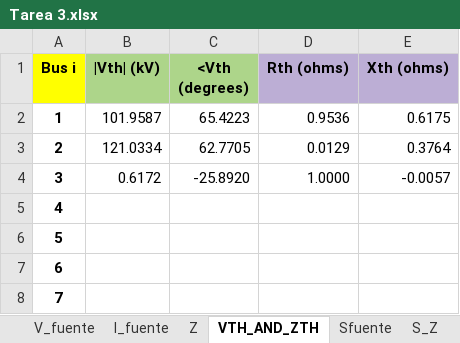
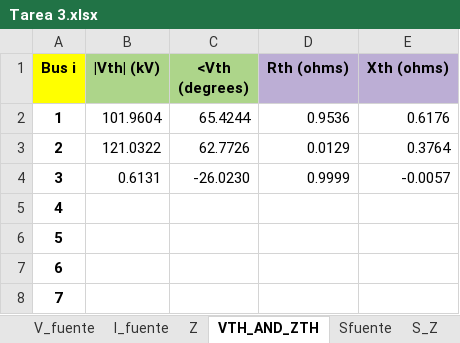
Before and after one commit to GeorgesG69/Proyecto-Final-EC1251-Luisana-Paolo-Georges-, an Excel workbook: Tarea 3.xlsx, sheet VTH_AND_ZTH, drawn as a sheet; only a part is shown; values as stored, in another font and other column widths than the file's, no borders; the diff names each change by its address in the sheet, - before the commit and + after, or states it on an @@ line.

```diff
--- a/Tarea 3.xlsx (sheet VTH_AND_ZTH)
+++ b/Tarea 3.xlsx (sheet VTH_AND_ZTH)
-B2 (|Vth| (kV)): 101.9587
+B2 (|Vth| (kV)): 101.9604
-C2 (<Vth (degrees)): 65.4223
+C2 (<Vth (degrees)): 65.4244
-E2 (Xth (ohms)): 0.6175
+E2 (Xth (ohms)): 0.6176
-B3 (|Vth| (kV)): 121.0334
+B3 (|Vth| (kV)): 121.0322
-C3 (<Vth (degrees)): 62.7705
+C3 (<Vth (degrees)): 62.7726
-B4 (|Vth| (kV)): 0.6172
+B4 (|Vth| (kV)): 0.6131
-C4 (<Vth (degrees)): -25.8920
+C4 (<Vth (degrees)): -26.0230
-D4 (Rth (ohms)): 1.0000
+D4 (Rth (ohms)): 0.9999
```
Also changed, not shown: sheet Balance_S, sheet S_Z, sheet Sfuente, sheet V_fuente, 20 other files.
